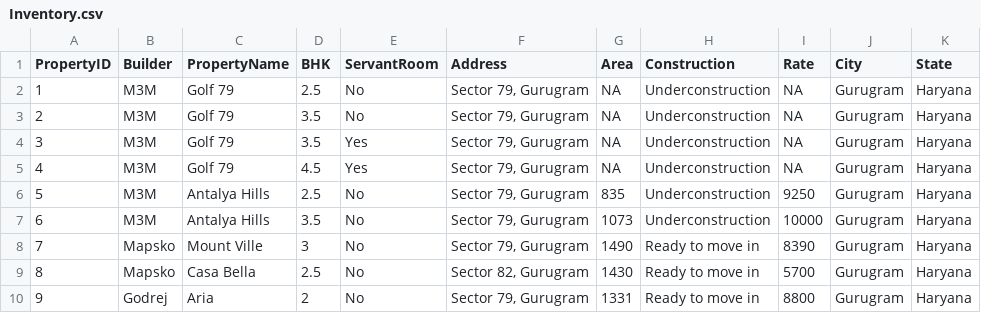
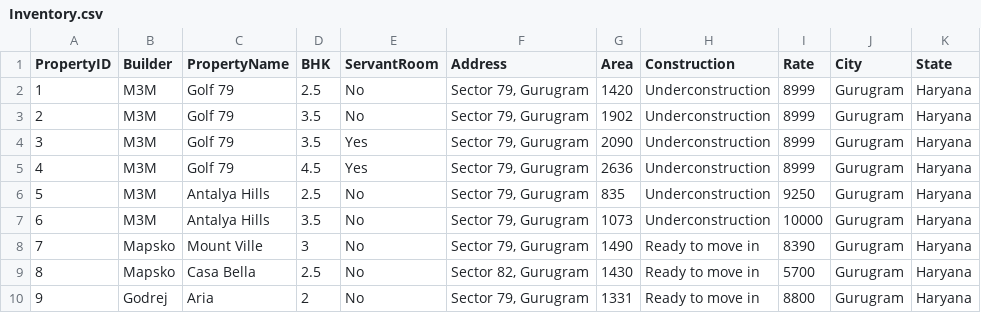
Before and after one commit to ashishjain1547/envesttville_data, a CSV file: Inventory.csv, drawn as a sheet.

```diff
--- a/Inventory.csv
+++ b/Inventory.csv
@@ -1,6 +1,6 @@
 PropertyID;Builder;PropertyName;BHK;ServantRoom;Address;Area;Construction;Rate;City;State
-1;M3M;Golf 79;2.5;No;Sector 79, Gurugram;NA;Underconstruction;NA;Gurugram;Haryana
-2;M3M;Golf 79;3.5;No;Sector 79, Gurugram;NA;Underconstruction;NA;Gurugram;Haryana
-3;M3M;Golf 79;3.5;Yes;Sector 79, Gurugram;NA;Underconstruction;NA;Gurugram;Haryana
-4;M3M;Golf 79;4.5;Yes;Sector 79, Gurugram;NA;Underconstruction;NA;Gurugram;Haryana
+1;M3M;Golf 79;2.5;No;Sector 79, Gurugram;1420;Underconstruction;8999;Gurugram;Haryana
+2;M3M;Golf 79;3.5;No;Sector 79, Gurugram;1902;Underconstruction;8999;Gurugram;Haryana
+3;M3M;Golf 79;3.5;Yes;Sector 79, Gurugram;2090;Underconstruction;8999;Gurugram;Haryana
+4;M3M;Golf 79;4.5;Yes;Sector 79, Gurugram;2636;Underconstruction;8999;Gurugram;Haryana
 5;M3M;Antalya Hills;2.5;No;Sector 79, Gurugram;835;Underconstruction;9250;Gurugram;Haryana
```
Also changed, not shown: 2 other files.
